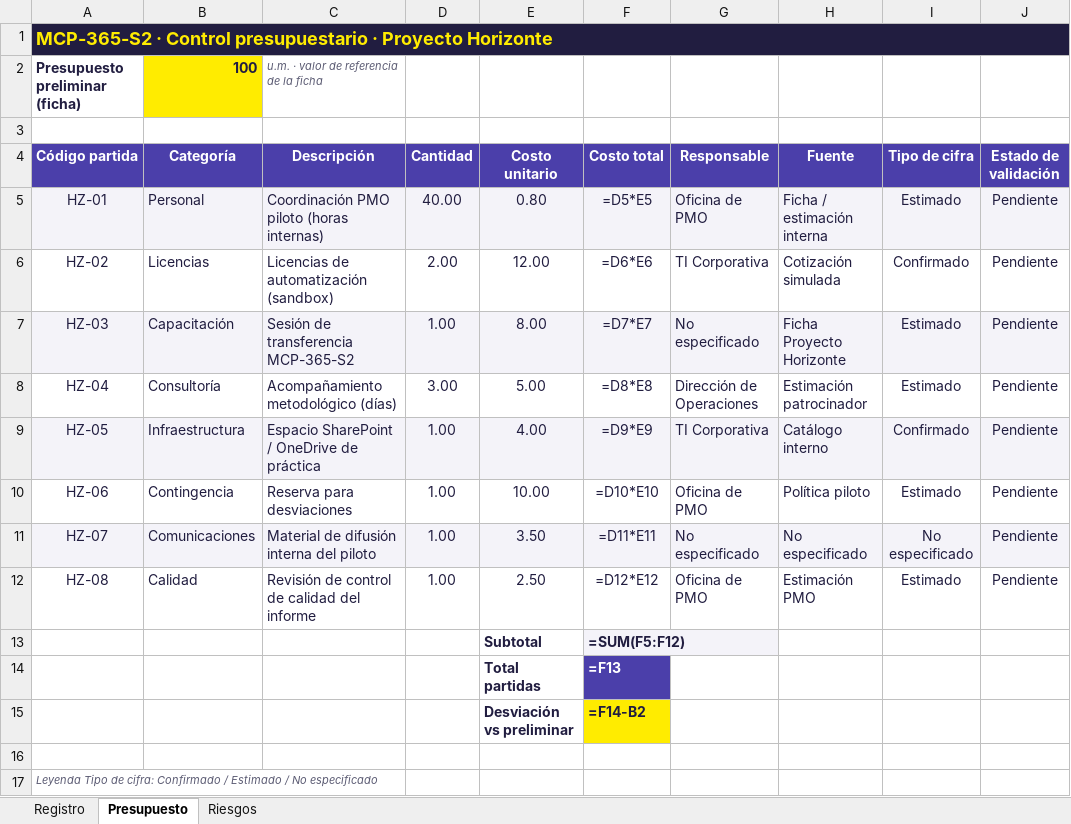
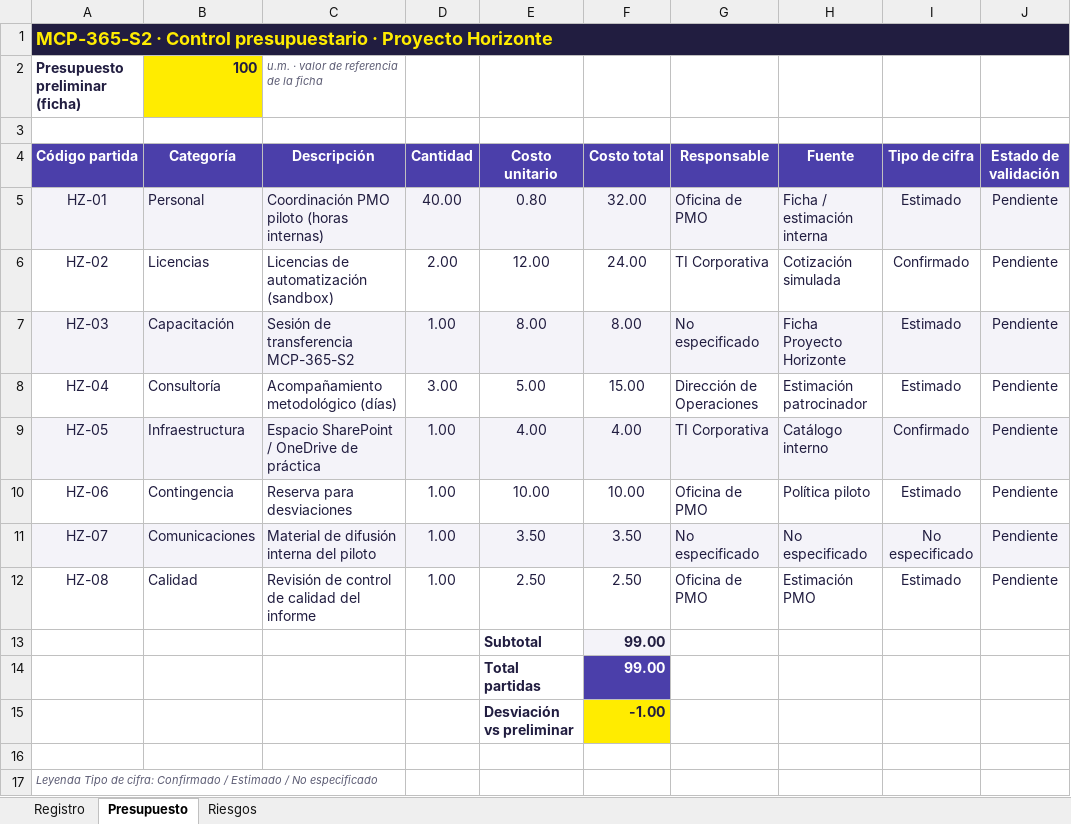
Before and after one commit to acatherinebusinessintelligence/mision-copilot-365, an Excel workbook: planillas/MCP365_S2_Control_Proyecto_Horizonte.xlsx, sheet Presupuesto, drawn as a sheet; only a part is shown; values as stored, in another font and other column widths than the file's, no borders; formulas without a stored value are shown as written; the diff names each change by its address in the sheet, - before the commit and + after, or states it on an @@ line.

```diff
--- a/planillas/MCP365_S2_Control_Proyecto_Horizonte.xlsx (sheet Presupuesto)
+++ b/planillas/MCP365_S2_Control_Proyecto_Horizonte.xlsx (sheet Presupuesto)
-F5 (Costo total): =D5*E5
+F5 (Costo total): 32.00
-F6 (Costo total): =D6*E6
+F6 (Costo total): 24.00
-F7 (Costo total): =D7*E7
+F7 (Costo total): 8.00
-F8 (Costo total): =D8*E8
+F8 (Costo total): 15.00
-F9 (Costo total): =D9*E9
+F9 (Costo total): 4.00
-F10 (Costo total): =D10*E10
+F10 (Costo total): 10.00
-F11 (Costo total): =D11*E11
+F11 (Costo total): 3.50
-F12 (Costo total): =D12*E12
+F12 (Costo total): 2.50
-F13 (Costo total): =SUM(F5:F12)
+F13 (Costo total): 99.00
-F14 (Costo total): =F13
+F14 (Costo total): 99.00
-F15 (Costo total): =F14-B2
+F15 (Costo total): -1.00
```
Also changed, not shown: planillas/03_Presupuesto_y_Cronograma_Horizonte.xlsx, planillas/05_Registro_Inicial_Riesgos_Horizonte.xlsx, 5 other files.
